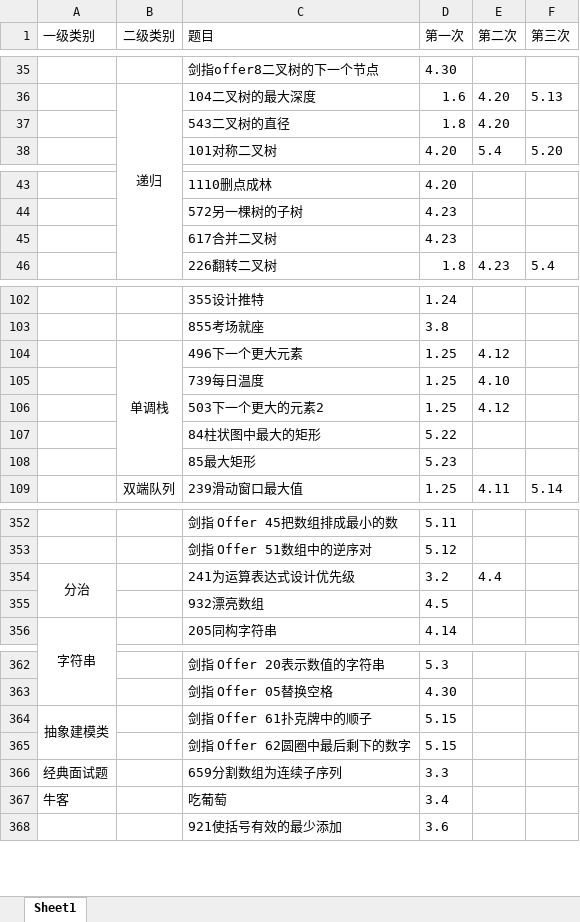
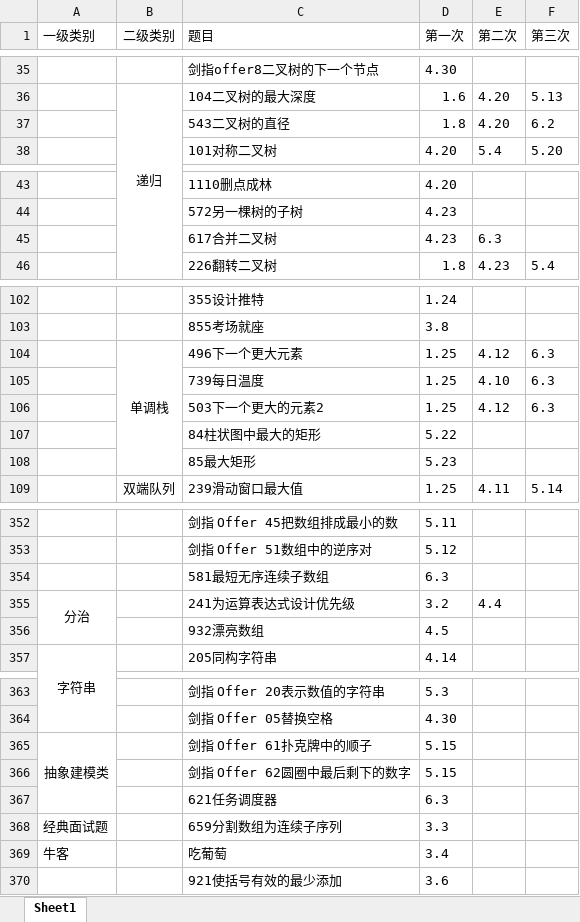
Before and after one commit to lisan97/leetcode, an Excel workbook: 时间表.xlsx, sheet Sheet1, drawn as a sheet; only a part is shown, gaps mark what is left out; values as stored, in another font and other column widths than the file's, no borders; the diff covers the shown part only; the diff names each change by its address in the sheet, - before the commit and + after, or states it on an @@ line.

```diff
--- a/时间表.xlsx (sheet Sheet1)
+++ b/时间表.xlsx (sheet Sheet1)
-F37 (第三次): (empty)
+F37 (第三次): 6.2
-E45 (第二次): (empty)
+E45 (第二次): 6.3
-F104:F106 (第三次): (empty)
+F104:F106 (第三次): 6.3
+row 354:  |  | 581最短无序连续子数组 | 6.3
+row 367:  |  | 621任务调度器 | 6.3
```
Also changed, not shown: 4 edited cells elsewhere in this sheet, 5 other files.
